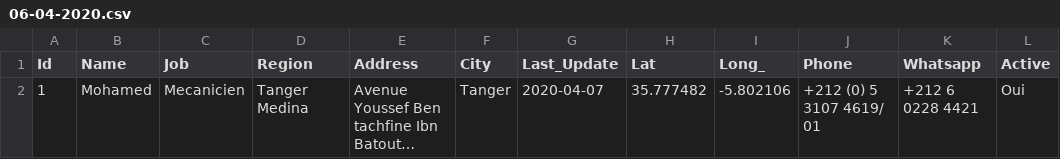
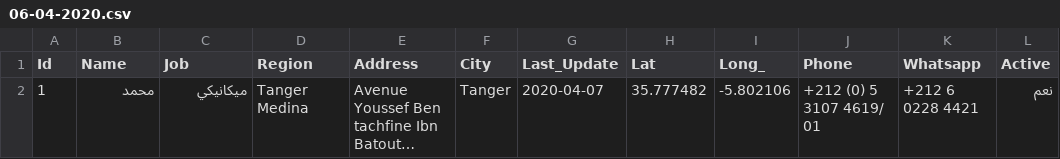
Before and after one commit to intCount/ae, a CSV file: 06-04-2020.csv, drawn as a sheet; long unchanged cells end in …; the diff names each change by its address in the sheet, - before the commit and + after, or states it on an @@ line.

Commit message:
newCommit

```diff
--- a/06-04-2020.csv
+++ b/06-04-2020.csv
-B2 (Name): Mohamed
+B2 (Name): محمد
-C2 (Job): Mecanicien
+C2 (Job): ميكانيكي
-L2 (Active): Oui
+L2 (Active): نعم
```
